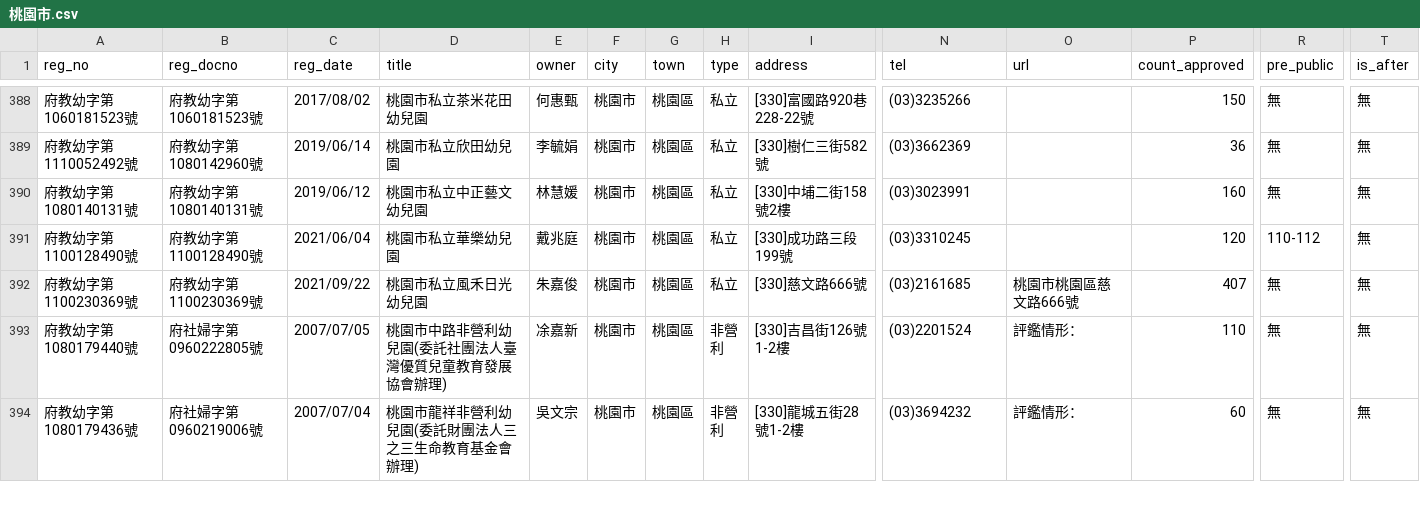
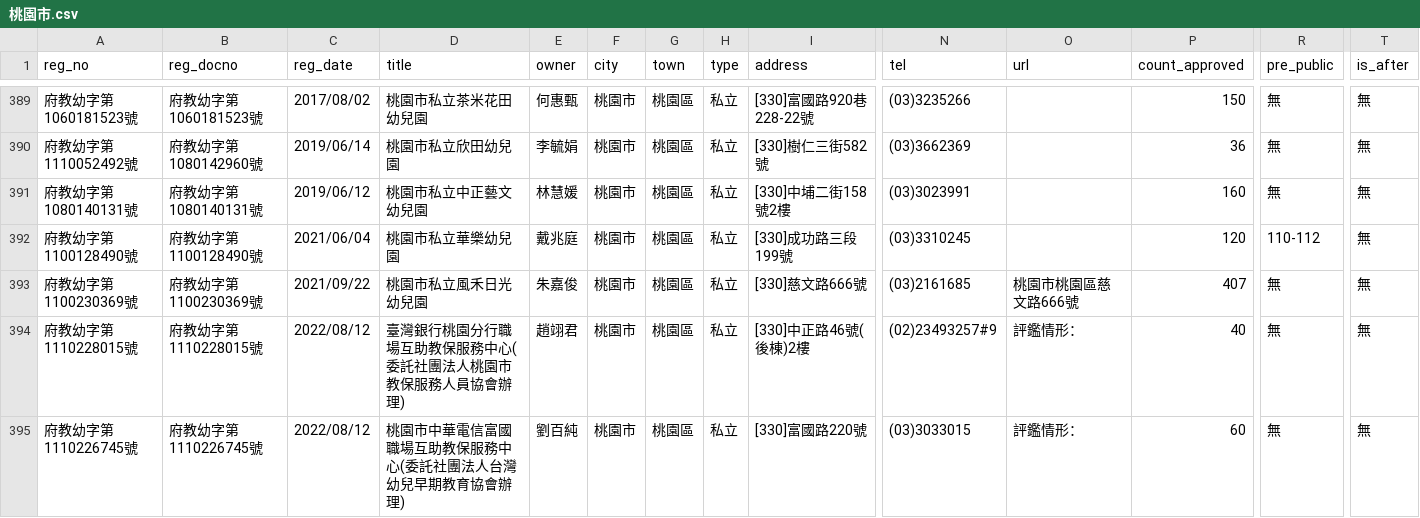
Before and after one commit to kiang/ap.ece.moe.edu.tw, a CSV file: docs/data/桃園市.csv, drawn as a sheet; only a part is shown, gaps mark what is left out; the shorter side is filled out with more unchanged rows; rows hold the shown columns only; the diff covers the shown part only; the diff names each change by its address in the sheet, - before the commit and + after, or states it on an @@ line.

```diff
--- a/docs/data/桃園市.csv
+++ b/docs/data/桃園市.csv
+row 394: 府教幼字第1110228015號 | 府教幼字第1110228015號 | 2022/08/12 | 臺灣銀行桃園分行職場互助教保服務中心(委託社團法人桃園市教保服務人員協會辦理) | 趙翊君 | 桃園市 | 桃園區 | 私立 | [330]中正路46號(後棟)2樓 | (02)23493257#9 | 評鑑情形： | 40 | 無 | 無
+row 395: 府教幼字第1110226745號 | 府教幼字第1110226745號 | 2022/08/12 | 桃園市中華電信富國職場互助教保服務中心(委託社團法人台灣幼兒早期教育協會辦理) | 劉百純 | 桃園市 | 桃園區 | 私立 | [330]富國路220號 | (03)3033015 | 評鑑情形： | 60 | 無 | 無
```
Also changed, not shown: 4 added rows elsewhere in this file, docs/data/屏東縣.csv, docs/data/臺中市.csv, 12 other files.
